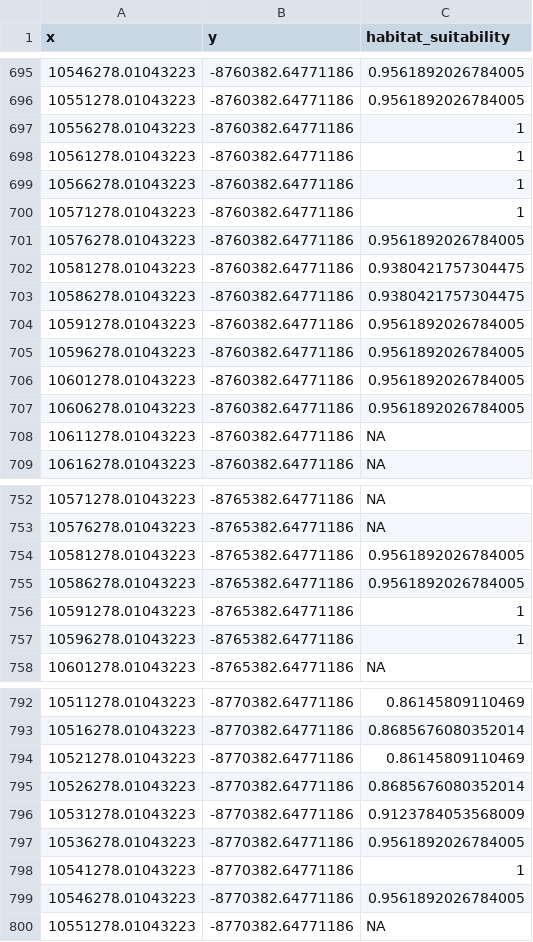
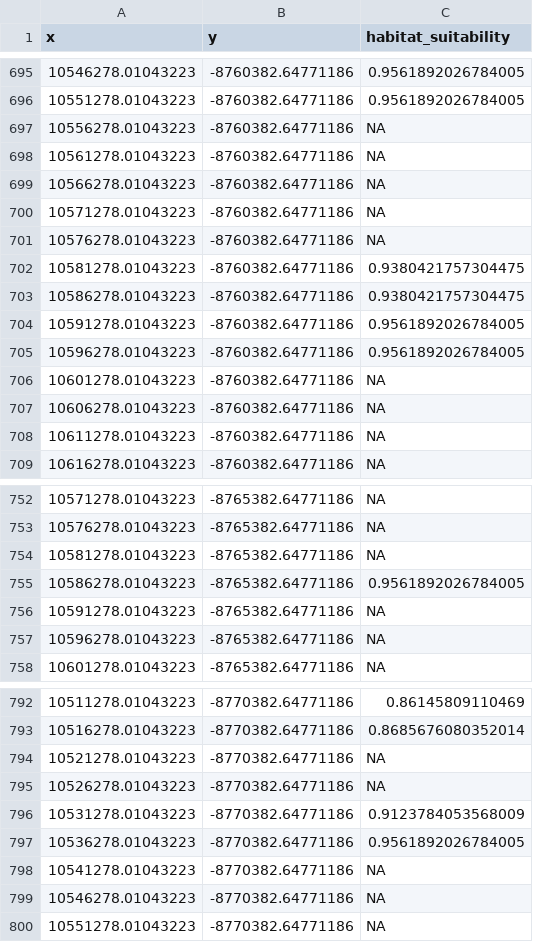
Before and after one commit to echelleburns/marlin-tutorial, a CSV file: data/processed/habitat_suitability.csv, drawn as a sheet; only a part is shown, gaps mark what is left out; the diff covers the shown part only.

```diff
--- a/data/processed/habitat_suitability.csv
+++ b/data/processed/habitat_suitability.csv
@@ -696,7 +696,7 @@ x,y,habitat_suitability
 10551278.01043223,-8760382.64771186,0.9561892026784005
-10556278.01043223,-8760382.64771186,1
-10561278.01043223,-8760382.64771186,1
-10566278.01043223,-8760382.64771186,1
-10571278.01043223,-8760382.64771186,1
-10576278.01043223,-8760382.64771186,0.9561892026784005
+10556278.01043223,-8760382.64771186,NA
+10561278.01043223,-8760382.64771186,NA
+10566278.01043223,-8760382.64771186,NA
+10571278.01043223,-8760382.64771186,NA
+10576278.01043223,-8760382.64771186,NA
 10581278.01043223,-8760382.64771186,0.9380421757304475
@@ -705,4 +705,4 @@ x,y,habitat_suitability
 10596278.01043223,-8760382.64771186,0.9561892026784005
-10601278.01043223,-8760382.64771186,0.9561892026784005
-10606278.01043223,-8760382.64771186,0.9561892026784005
+10601278.01043223,-8760382.64771186,NA
+10606278.01043223,-8760382.64771186,NA
 10611278.01043223,-8760382.64771186,NA
@@ -753,6 +753,6 @@ x,y,habitat_suitability
 10576278.01043223,-8765382.64771186,NA
-10581278.01043223,-8765382.64771186,0.9561892026784005
+10581278.01043223,-8765382.64771186,NA
 10586278.01043223,-8765382.64771186,0.9561892026784005
-10591278.01043223,-8765382.64771186,1
-10596278.01043223,-8765382.64771186,1
+10591278.01043223,-8765382.64771186,NA
+10596278.01043223,-8765382.64771186,NA
 10601278.01043223,-8765382.64771186,NA
@@ -793,8 +793,8 @@ x,y,habitat_suitability
 10516278.01043223,-8770382.64771186,0.8685676080352014
-10521278.01043223,-8770382.64771186,0.86145809110469
-10526278.01043223,-8770382.64771186,0.8685676080352014
+10521278.01043223,-8770382.64771186,NA
+10526278.01043223,-8770382.64771186,NA
 10531278.01043223,-8770382.64771186,0.9123784053568009
 10536278.01043223,-8770382.64771186,0.9561892026784005
-10541278.01043223,-8770382.64771186,1
-10546278.01043223,-8770382.64771186,0.9561892026784005
+10541278.01043223,-8770382.64771186,NA
+10546278.01043223,-8770382.64771186,NA
 10551278.01043223,-8770382.64771186,NA
```
Also changed, not shown: 32 edited cells elsewhere in this file, 5 other files.
